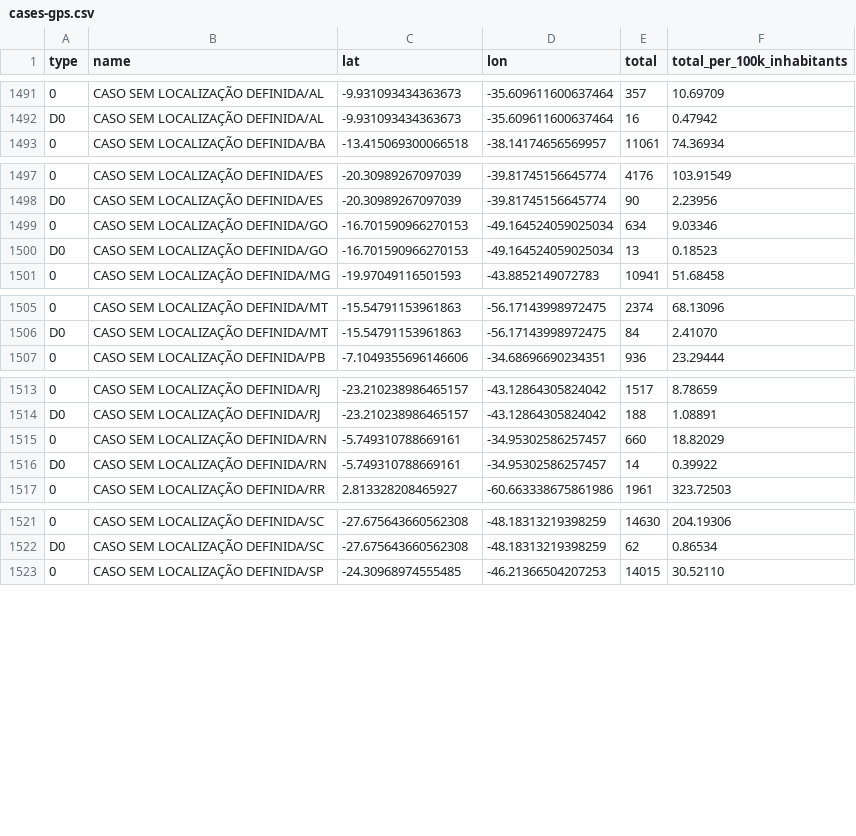
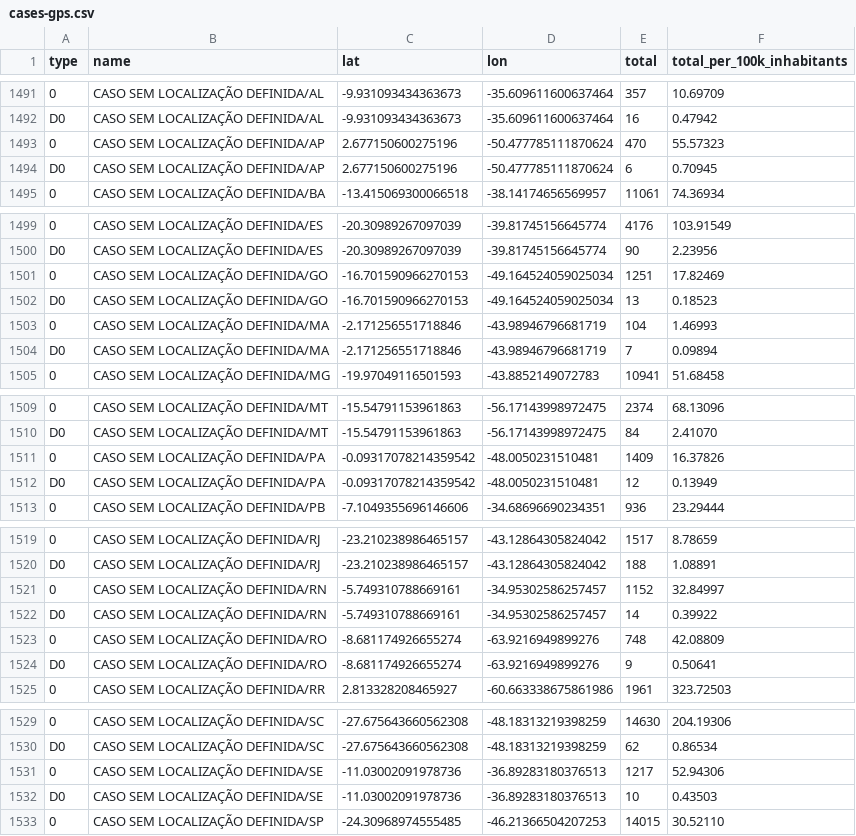
Before and after one commit to spdrio/covid19br, a CSV file: cases-gps.csv, drawn as a sheet; only a part is shown, gaps mark what is left out; addresses are those after the commit; the diff covers the shown part only; the diff names each change by its address in the sheet, - before the commit and + after, or states it on an @@ line.

```diff
--- a/cases-gps.csv
+++ b/cases-gps.csv
+row 1493: 0 | CASO SEM LOCALIZAÇÃO DEFINIDA/AP | 2.677150600275196 | -50.477785111870624 | 470 | 55.57323
+row 1494: D0 | CASO SEM LOCALIZAÇÃO DEFINIDA/AP | 2.677150600275196 | -50.477785111870624 | 6 | 0.70945
-E1501 (total): 634
+E1501 (total): 1251
-F1501 (total_per_100k_inhabitants): 9.03346
+F1501 (total_per_100k_inhabitants): 17.82469
+row 1503: 0 | CASO SEM LOCALIZAÇÃO DEFINIDA/MA | -2.171256551718846 | -43.98946796681719 | 104 | 1.46993
+row 1504: D0 | CASO SEM LOCALIZAÇÃO DEFINIDA/MA | -2.171256551718846 | -43.98946796681719 | 7 | 0.09894
+row 1511: 0 | CASO SEM LOCALIZAÇÃO DEFINIDA/PA | -0.09317078214359542 | -48.0050231510481 | 1409 | 16.37826
+row 1512: D0 | CASO SEM LOCALIZAÇÃO DEFINIDA/PA | -0.09317078214359542 | -48.0050231510481 | 12 | 0.13949
-E1521 (total): 660
+E1521 (total): 1152
-F1521 (total_per_100k_inhabitants): 18.82029
+F1521 (total_per_100k_inhabitants): 32.84997
+row 1523: 0 | CASO SEM LOCALIZAÇÃO DEFINIDA/RO | -8.681174926655274 | -63.9216949899276 | 748 | 42.08809
+row 1524: D0 | CASO SEM LOCALIZAÇÃO DEFINIDA/RO | -8.681174926655274 | -63.9216949899276 | 9 | 0.50641
+row 1531: 0 | CASO SEM LOCALIZAÇÃO DEFINIDA/SE | -11.03002091978736 | -36.89283180376513 | 1217 | 52.94306
+row 1532: D0 | CASO SEM LOCALIZAÇÃO DEFINIDA/SE | -11.03002091978736 | -36.89283180376513 | 10 | 0.43503
```
Also changed, not shown: 4 edited cells elsewhere in this file, cases-brazil-cities.csv, cases-brazil-states.csv, 3 other files.
